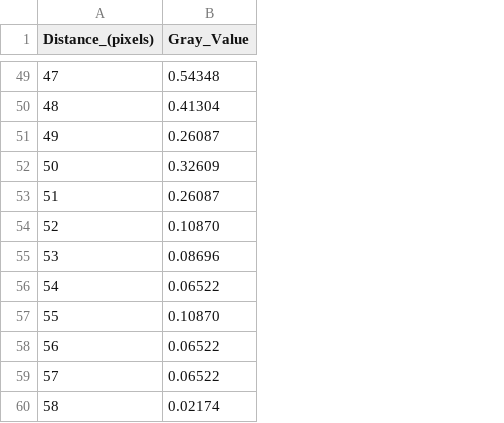
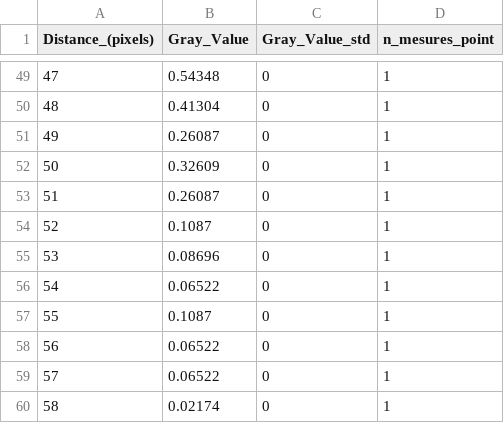
Before and after one commit to amauryperson-beep/Code-MODAL, a CSV file: mesures/Imageur_beta/5620-40.csv, drawn as a sheet; only a part is shown, gaps mark what is left out; the diff covers the shown part only; the diff names each change by its address in the sheet, - before the commit and + after, or states it on an @@ line.

```diff
--- a/mesures/Imageur_beta/5620-40.csv
+++ b/mesures/Imageur_beta/5620-40.csv
+column C (Gray_Value_std), rows 49-60: all 0
+column D (n_mesures_point), rows 49-60: all 1
-B54 (Gray_Value): 0.10870
+B54 (Gray_Value): 0.1087
-B57 (Gray_Value): 0.10870
+B57 (Gray_Value): 0.1087
```
Also changed, not shown: 6 edited cells elsewhere in this file, mesures/Geiger/geiger_2_distance.csv, mesures/Geiger/geiger_2_tension.csv, 47 other files.
